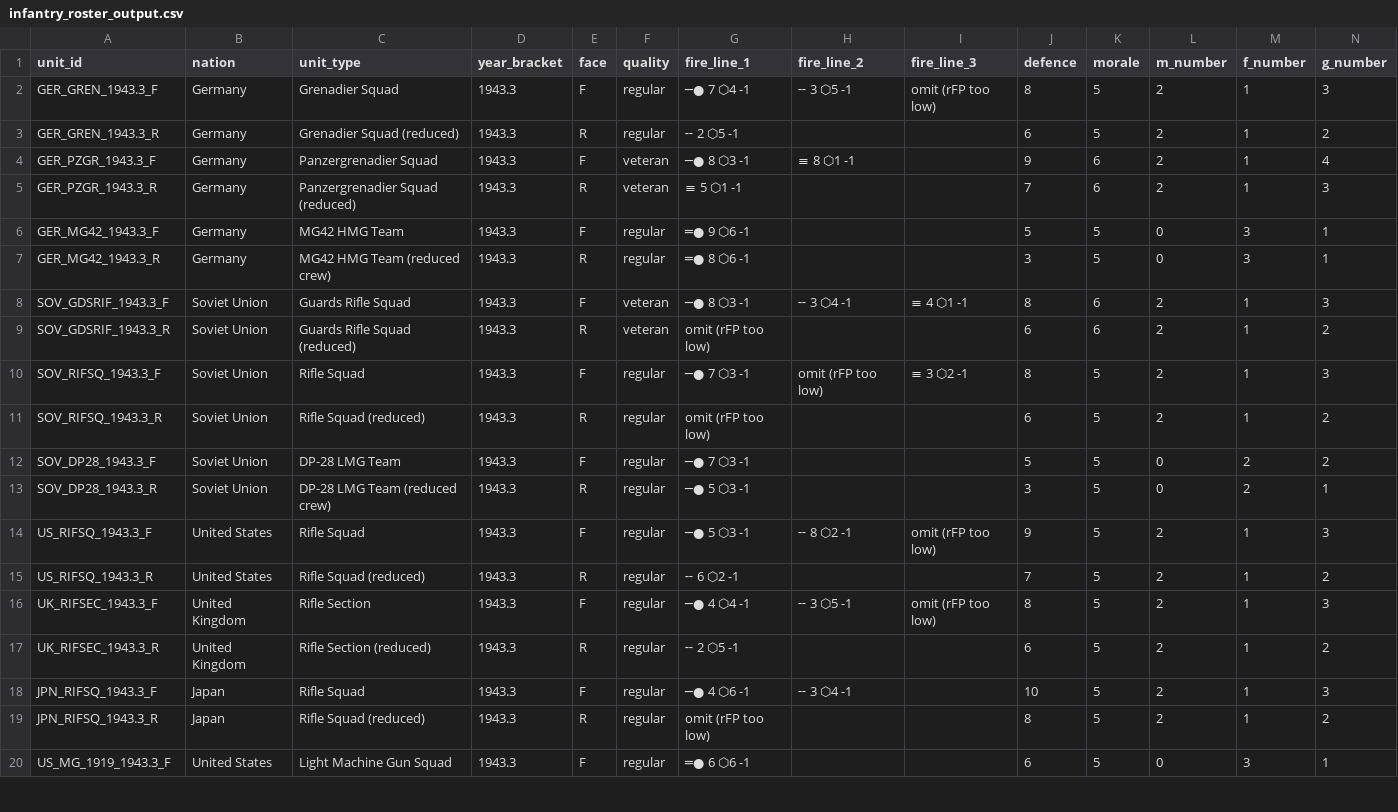
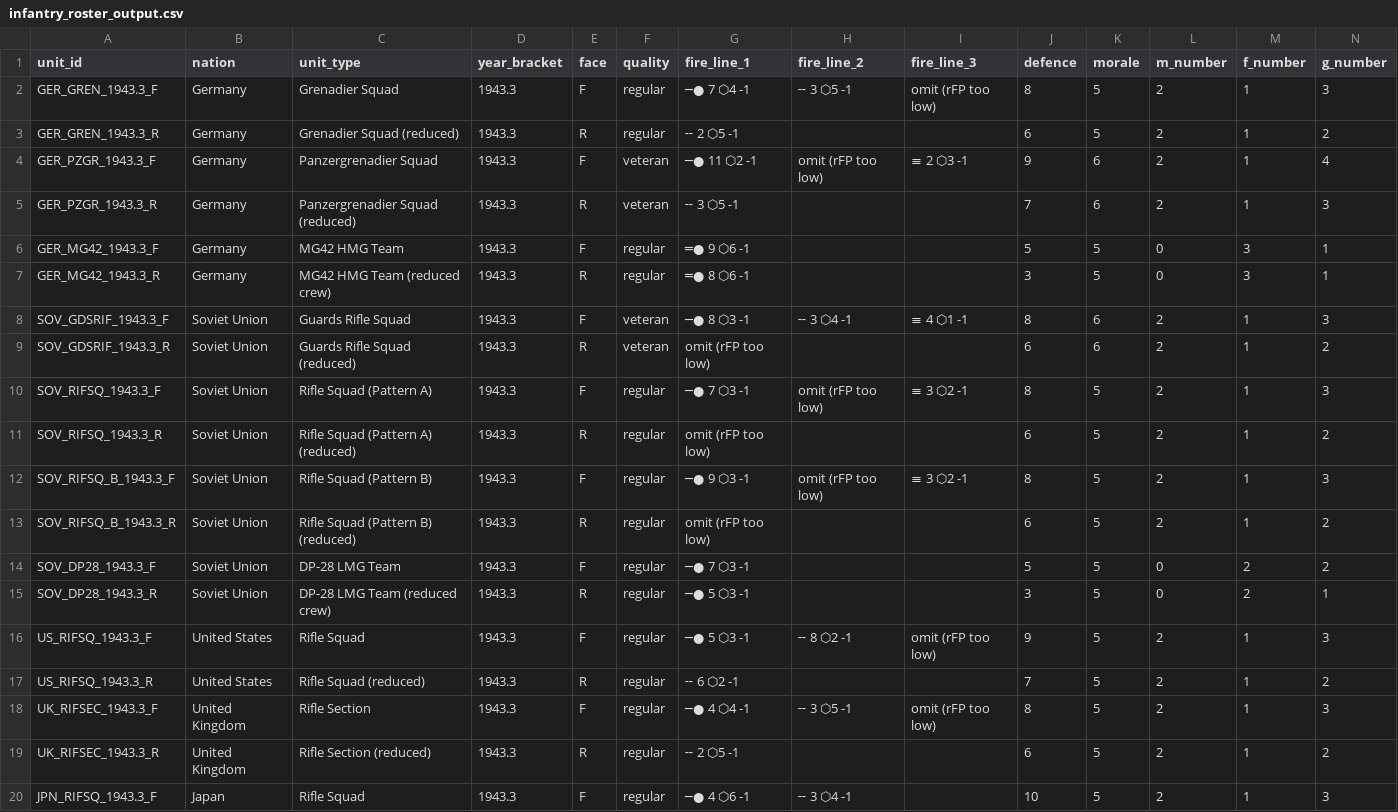
Before and after one commit to spugnoid/wdr-wargame, a CSV file: counters/infantry_calc/infantry_roster_output.csv, drawn as a sheet; only a part is shown; the shorter side is filled out with more unchanged rows; rows hold the shown columns only; the diff names each change by its address in the sheet, - before the commit and + after, or states it on an @@ line.

```diff
--- a/counters/infantry_calc/infantry_roster_output.csv
+++ b/counters/infantry_calc/infantry_roster_output.csv
-G4 (fire_line_1): ─● 8 ⬡3 -1
+G4 (fire_line_1): ─● 11 ⬡2 -1
-H4 (fire_line_2): ≡ 8 ⬡1 -1
+H4 (fire_line_2): omit (rFP too low)
-I4 (fire_line_3): (empty)
+I4 (fire_line_3): ≡ 2 ⬡3 -1
-G5 (fire_line_1): ≡ 5 ⬡1 -1
+G5 (fire_line_1): ╌ 3 ⬡5 -1
-C10 (unit_type): Rifle Squad
+C10 (unit_type): Rifle Squad (Pattern A)
-C11 (unit_type): Rifle Squad (reduced)
+C11 (unit_type): Rifle Squad (Pattern A) (reduced)
+row 12: SOV_RIFSQ_B_1943.3_F | Soviet Union | Rifle Squad (Pattern B) | 1943.3 | F | regular | ─● 9 ⬡3 -1 | omit (rFP too low) | ≡ 3 ⬡2 -1 | 8 | 5 | 2 | 1 | 3
+row 13: SOV_RIFSQ_B_1943.3_R | Soviet Union | Rifle Squad (Pattern B) (reduced) | 1943.3 | R | regular | omit (rFP too low) |  |  | 6 | 5 | 2 | 1 | 2
```
Also changed, not shown: counters/infantry_calc/data/units.csv, 4 other files.
